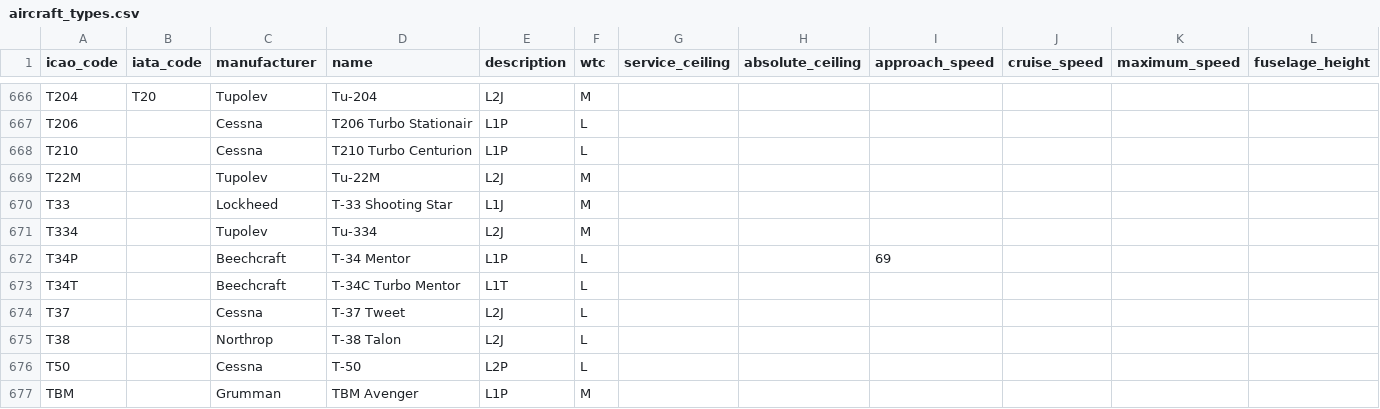
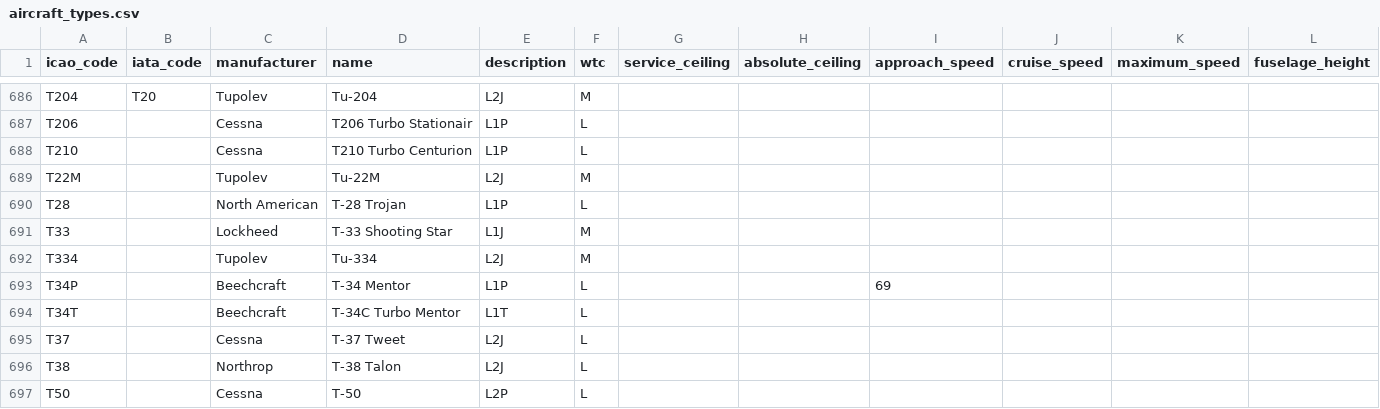
Before and after one commit to jbroutier/whatisflying-db, a CSV file: data/aircraft_types.csv, drawn as a sheet; only a part is shown, gaps mark what is left out; the shorter side is filled out with more unchanged rows; rows hold the shown columns only; the diff covers the shown part only; the diff names each change by its address in the sheet, - before the commit and + after, or states it on an @@ line.

```diff
--- a/data/aircraft_types.csv
+++ b/data/aircraft_types.csv
+row 690: T28 |  | North American | T-28 Trojan | L1P | L
```
Also changed, not shown: 20 added rows elsewhere in this file.
